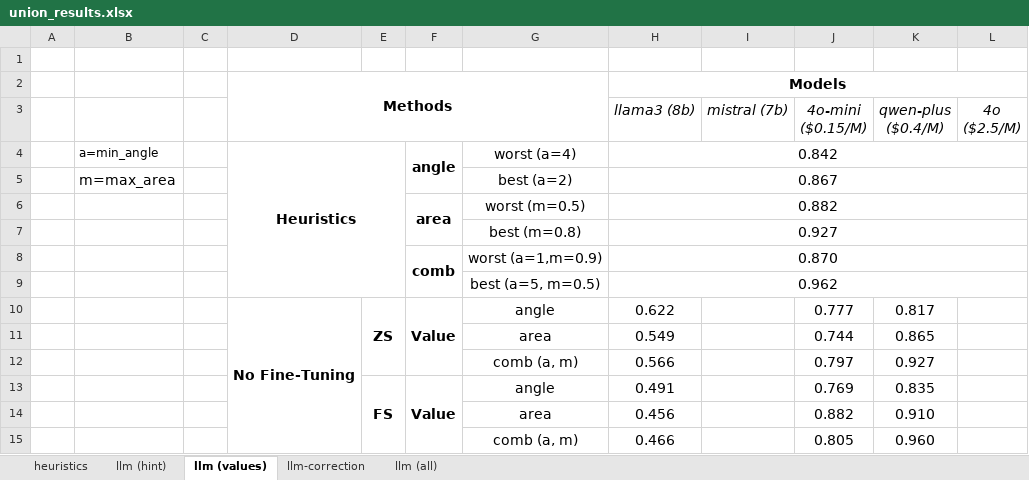
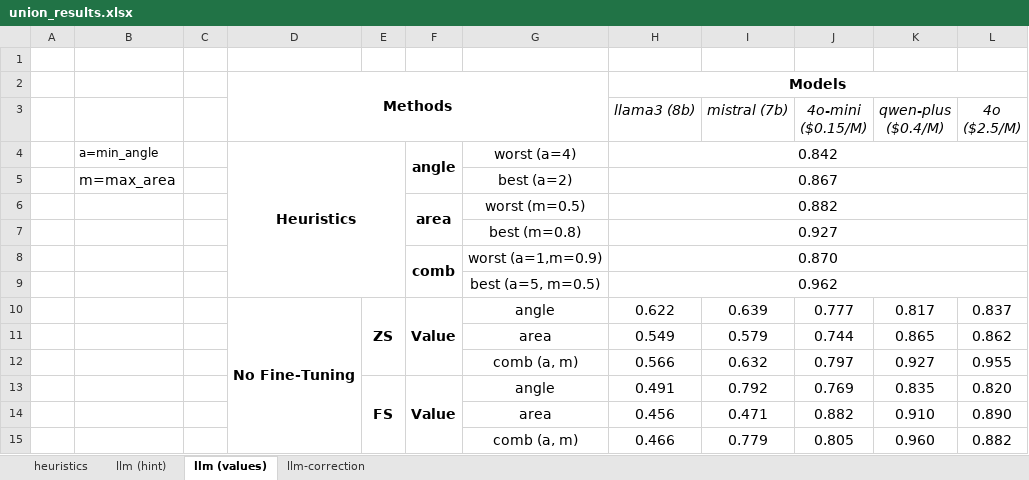
Before and after one commit to BeanHam/2024-spatial-data-integration, an Excel workbook: misc/union_results.xlsx, sheet llm (values), drawn as a sheet; values as stored, in another font and other column widths than the file's, no borders; conditional formats not drawn; the diff names each change by its address in the sheet, - before the commit and + after, or states it on an @@ line.

```diff
--- a/misc/union_results.xlsx (sheet llm (values))
+++ b/misc/union_results.xlsx (sheet llm (values))
-sheet tab: llm (all)
-I10 (mistral (7b)): (empty)
+I10 (mistral (7b)): 0.639
-L10 (4o ($2.5/M)): (empty)
+L10 (4o ($2.5/M)): 0.837
-I11 (mistral (7b)): (empty)
+I11 (mistral (7b)): 0.579
-L11 (4o ($2.5/M)): (empty)
+L11 (4o ($2.5/M)): 0.862
-I12 (mistral (7b)): (empty)
+I12 (mistral (7b)): 0.632
-L12 (4o ($2.5/M)): (empty)
+L12 (4o ($2.5/M)): 0.955
-I13 (mistral (7b)): (empty)
+I13 (mistral (7b)): 0.792
-L13 (4o ($2.5/M)): (empty)
+L13 (4o ($2.5/M)): 0.820
-I14 (mistral (7b)): (empty)
+I14 (mistral (7b)): 0.471
-L14 (4o ($2.5/M)): (empty)
+L14 (4o ($2.5/M)): 0.890
-I15 (mistral (7b)): (empty)
+I15 (mistral (7b)): 0.779
-L15 (4o ($2.5/M)): (empty)
+L15 (4o ($2.5/M)): 0.882
```
Also changed, not shown: sheet llm (hint), sheet heuristics, 4 other files.
